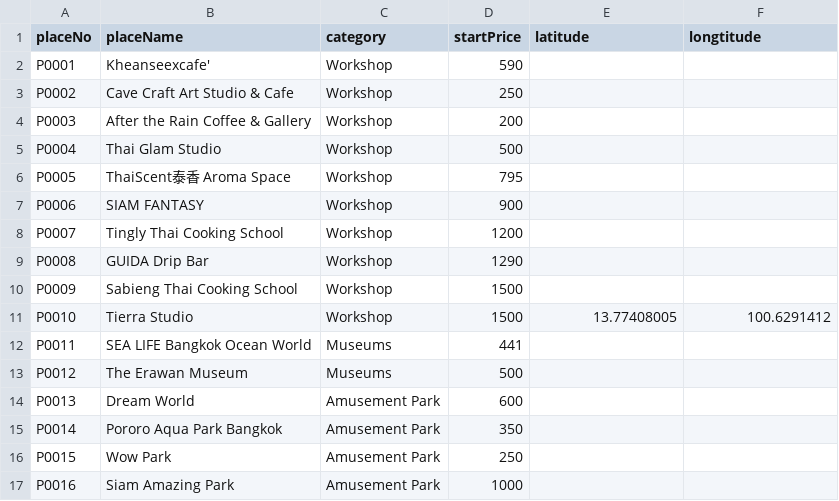
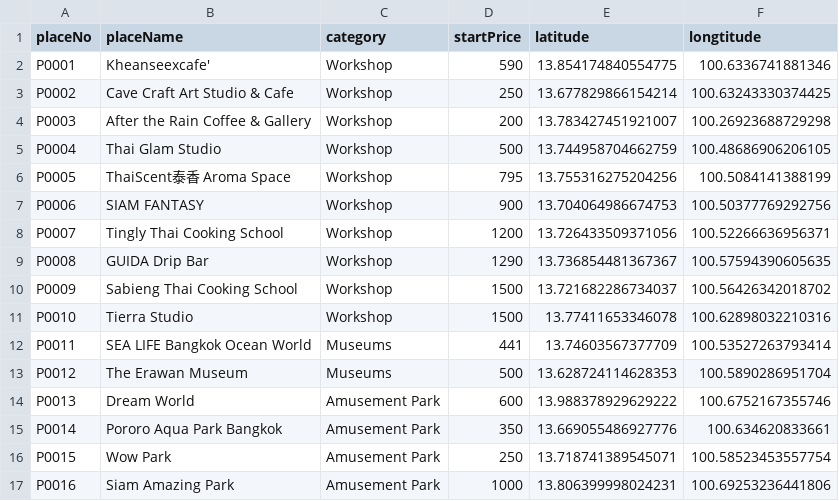
Before and after one commit to khetpatiparn/TripYourMomWouldApproveOf, a CSV file: GeneratePlan/csv/PlacesTestDataset.csv, drawn as a sheet; only a part is shown; the diff covers the shown part only.

Commit message:
add filter1(costByPlace), filter2(estimatedCost)

```diff
--- a/GeneratePlan/csv/PlacesTestDataset.csv
+++ b/GeneratePlan/csv/PlacesTestDataset.csv
@@ -1,17 +1,17 @@
 placeNo,placeName,category,startPrice,latitude,longtitude
-P0001,Kheanseexcafe',Workshop,590,,
-P0002,Cave Craft Art Studio & Cafe,Workshop,250,,
-P0003,After the Rain Coffee & Gallery,Workshop,200,,
-P0004,Thai Glam Studio,Workshop,500,,
-P0005,ThaiScent泰香 Aroma Space,Workshop,795,,
-P0006,SIAM FANTASY,Workshop,900,,
-P0007,Tingly Thai Cooking School,Workshop,1200,,
-P0008,GUIDA Drip Bar,Workshop,1290,,
-P0009,Sabieng Thai Cooking School,Workshop,1500,,
-P0010,Tierra Studio,Workshop,1500,13.77408005,100.6291412
-P0011,SEA LIFE Bangkok Ocean World,Museums,441,,
-P0012,The Erawan Museum,Museums,500,,
-P0013,Dream World,Amusement Park,600,,
-P0014,Pororo Aqua Park Bangkok,Amusement Park,350,,
-P0015,Wow Park,Amusement Park,250,,
-P0016,Siam Amazing Park,Amusement Park,1000,,
+P0001,Kheanseexcafe',Workshop,590,13.854174840554775,100.6336741881346
+P0002,Cave Craft Art Studio & Cafe,Workshop,250,13.677829866154214,100.63243330374425
+P0003,After the Rain Coffee & Gallery,Workshop,200,13.783427451921007,100.26923688729298
+P0004,Thai Glam Studio,Workshop,500,13.744958704662759,100.48686906206105
+P0005,ThaiScent泰香 Aroma Space,Workshop,795,13.755316275204256,100.5084141388199
+P0006,SIAM FANTASY,Workshop,900,13.704064986674753,100.50377769292756
+P0007,Tingly Thai Cooking School,Workshop,1200,13.726433509371056,100.52266636956371
+P0008,GUIDA Drip Bar,Workshop,1290,13.736854481367367,100.57594390605635
+P0009,Sabieng Thai Cooking School,Workshop,1500,13.721682286734037,100.56426342018702
+P0010,Tierra Studio,Workshop,1500,13.77411653346078,100.62898032210316
+P0011,SEA LIFE Bangkok Ocean World,Museums,441,13.74603567377709,100.53527263793414
+P0012,The Erawan Museum,Museums,500,13.628724114628353,100.5890286951704
+P0013,Dream World,Amusement Park,600,13.988378929629222,100.6752167355746
+P0014,Pororo Aqua Park Bangkok,Amusement Park,350,13.669055486927776,100.634620833661
+P0015,Wow Park,Amusement Park,250,13.718741389545071,100.58523453557754
+P0016,Siam Amazing Park,Amusement Park,1000,13.806399998024231,100.69253236441806
```
Also changed, not shown: 36 edited cells elsewhere in this file, 5 other files.
